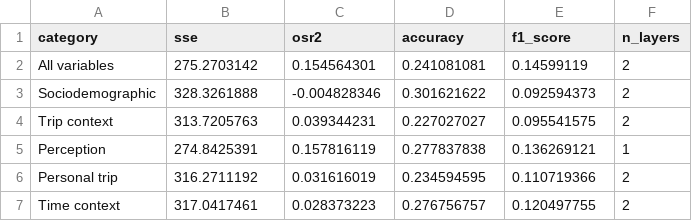
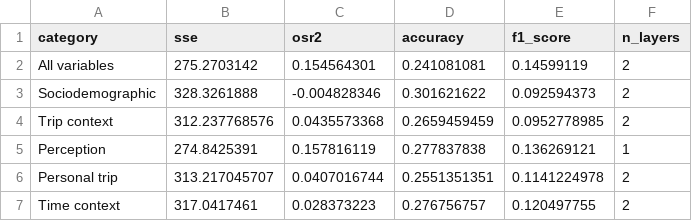
Before and after one commit to buzoherbert/6.867-Machine-Learinng-in-transportation-safety-perception, a CSV file: metrics/NNRe.csv, drawn as a sheet.

Commit message:
updated values

```diff
--- a/metrics/NNRe.csv
+++ b/metrics/NNRe.csv
@@ -3,5 +3,5 @@ All variables,275.2703142,0.154564301,0.241081081,0.14599119,2
 Sociodemographic,328.3261888,-0.004828346,0.301621622,0.092594373,2
-Trip context,313.7205763,0.039344231,0.227027027,0.095541575,2
+Trip context,312.237768576,0.0435573368,0.2659459459,0.0952778985,2
 Perception,274.8425391,0.157816119,0.277837838,0.136269121,1
-Personal trip,316.2711192,0.031616019,0.234594595,0.110719366,2
+Personal trip,313.217045707,0.0407016744,0.2551351351,0.1141224978,2
 Time context,317.0417461,0.028373223,0.276756757,0.120497755,2
```
Also changed, not shown: 3 other files.
